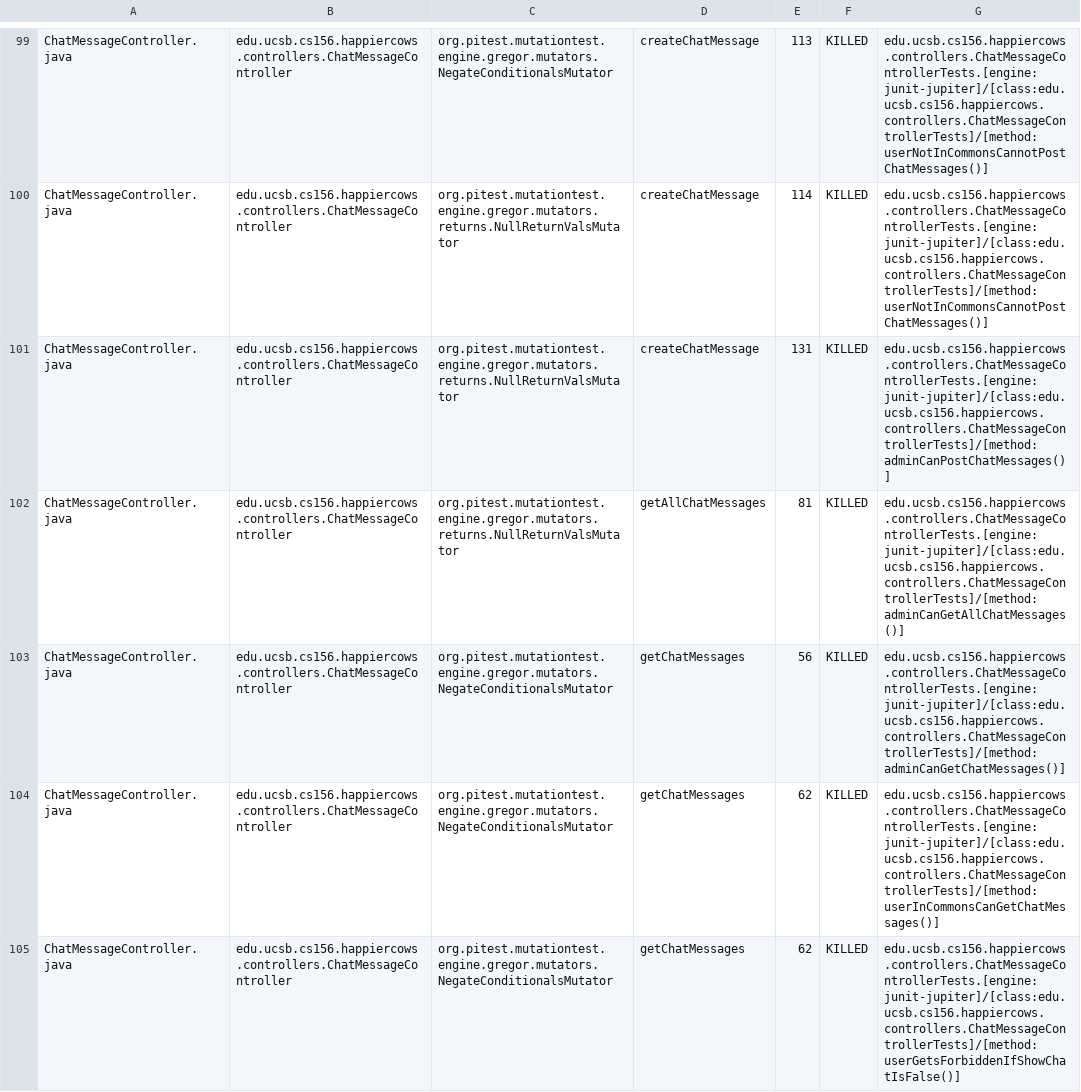
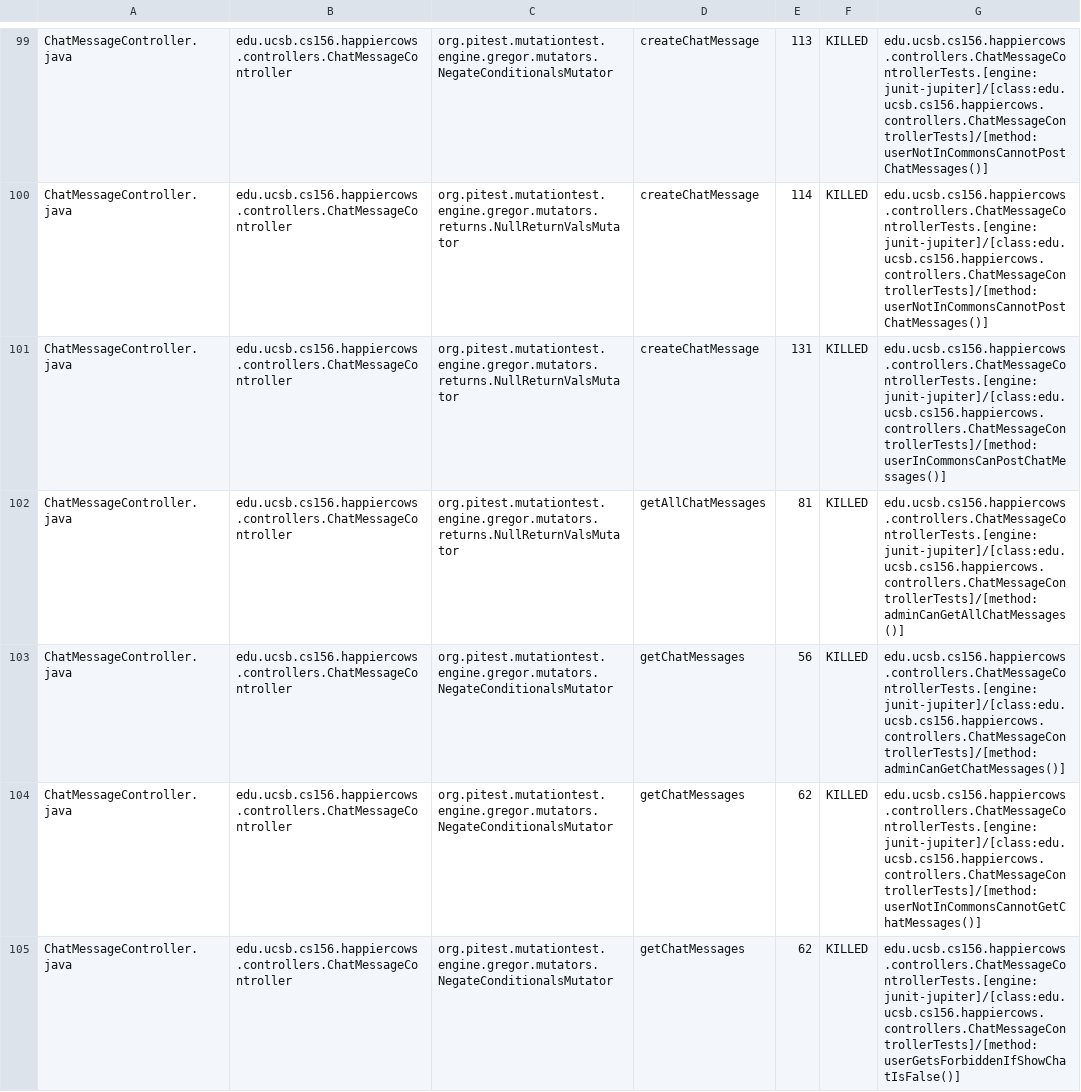
Before and after one commit to ucsb-cs156-w24/proj-happy-cows-w24-4pm-4, a CSV file: prs/37/pitest/mutations.csv, drawn as a sheet; only a part is shown, gaps mark what is left out; the diff covers the shown part only.

Commit message:
Deploying to gh-pages from @ ucsb-cs156-w24/proj-happy-cows-w24-4pm-4@20848ed97127498158be69307a590fe44ddef8eb 🚀

```diff
--- a/prs/37/pitest/mutations.csv
+++ b/prs/37/pitest/mutations.csv
@@ -100,6 +100,6 @@ ChatMessageController.java,edu.ucsb.cs156.happiercows.controllers.ChatMessageCon
 ChatMessageController.java,edu.ucsb.cs156.happiercows.controllers.ChatMessageController,org.pitest.mutationtest.engine.gregor.mutators.returns.NullReturnValsMutator,createChatMessage,114,KILLED,edu.ucsb.cs156.happiercows.controllers.ChatMessageControllerTests.[engine:junit-jupiter]/[class:edu.ucsb.cs156.happiercows.controllers.ChatMessageControllerTests]/[method:userNotInCommonsCannotPostChatMessages()]
-ChatMessageController.java,edu.ucsb.cs156.happiercows.controllers.ChatMessageController,org.pitest.mutationtest.engine.gregor.mutators.returns.NullReturnValsMutator,createChatMessage,131,KILLED,edu.ucsb.cs156.happiercows.controllers.ChatMessageControllerTests.[engine:junit-jupiter]/[class:edu.ucsb.cs156.happiercows.controllers.ChatMessageControllerTests]/[method:adminCanPostChatMessages()]
+ChatMessageController.java,edu.ucsb.cs156.happiercows.controllers.ChatMessageController,org.pitest.mutationtest.engine.gregor.mutators.returns.NullReturnValsMutator,createChatMessage,131,KILLED,edu.ucsb.cs156.happiercows.controllers.ChatMessageControllerTests.[engine:junit-jupiter]/[class:edu.ucsb.cs156.happiercows.controllers.ChatMessageControllerTests]/[method:userInCommonsCanPostChatMessages()]
 ChatMessageController.java,edu.ucsb.cs156.happiercows.controllers.ChatMessageController,org.pitest.mutationtest.engine.gregor.mutators.returns.NullReturnValsMutator,getAllChatMessages,81,KILLED,edu.ucsb.cs156.happiercows.controllers.ChatMessageControllerTests.[engine:junit-jupiter]/[class:edu.ucsb.cs156.happiercows.controllers.ChatMessageControllerTests]/[method:adminCanGetAllChatMessages()]
 ChatMessageController.java,edu.ucsb.cs156.happiercows.controllers.ChatMessageController,org.pitest.mutationtest.engine.gregor.mutators.NegateConditionalsMutator,getChatMessages,56,KILLED,edu.ucsb.cs156.happiercows.controllers.ChatMessageControllerTests.[engine:junit-jupiter]/[class:edu.ucsb.cs156.happiercows.controllers.ChatMessageControllerTests]/[method:adminCanGetChatMessages()]
-ChatMessageController.java,edu.ucsb.cs156.happiercows.controllers.ChatMessageController,org.pitest.mutationtest.engine.gregor.mutators.NegateConditionalsMutator,getChatMessages,62,KILLED,edu.ucsb.cs156.happiercows.controllers.ChatMessageControllerTests.[engine:junit-jupiter]/[class:edu.ucsb.cs156.happiercows.controllers.ChatMessageControllerTests]/[method:userInCommonsCanGetChatMessages()]
+ChatMessageController.java,edu.ucsb.cs156.happiercows.controllers.ChatMessageController,org.pitest.mutationtest.engine.gregor.mutators.NegateConditionalsMutator,getChatMessages,62,KILLED,edu.ucsb.cs156.happiercows.controllers.ChatMessageControllerTests.[engine:junit-jupiter]/[class:edu.ucsb.cs156.happiercows.controllers.ChatMessageControllerTests]/[method:userNotInCommonsCannotGetChatMessages()]
 ChatMessageController.java,edu.ucsb.cs156.happiercows.controllers.ChatMessageController,org.pitest.mutationtest.engine.gregor.mutators.NegateConditionalsMutator,getChatMessages,62,KILLED,edu.ucsb.cs156.happiercows.controllers.ChatMessageControllerTests.[engine:junit-jupiter]/[class:edu.ucsb.cs156.happiercows.controllers.ChatMessageControllerTests]/[method:userGetsForbiddenIfShowChatIsFalse()]
```
Also changed, not shown: 55 edited cells elsewhere in this file, 47 other files.
